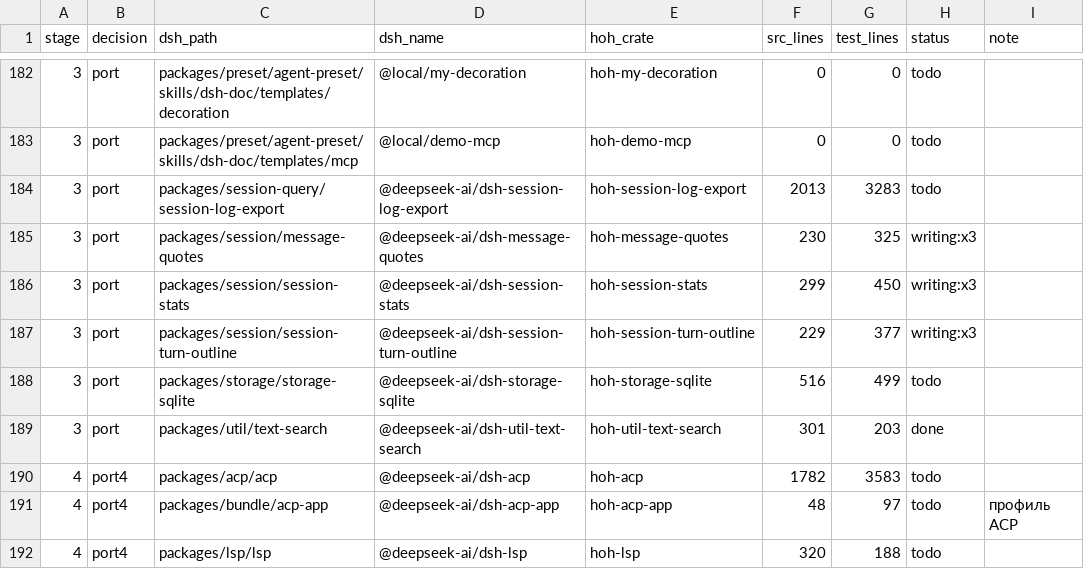
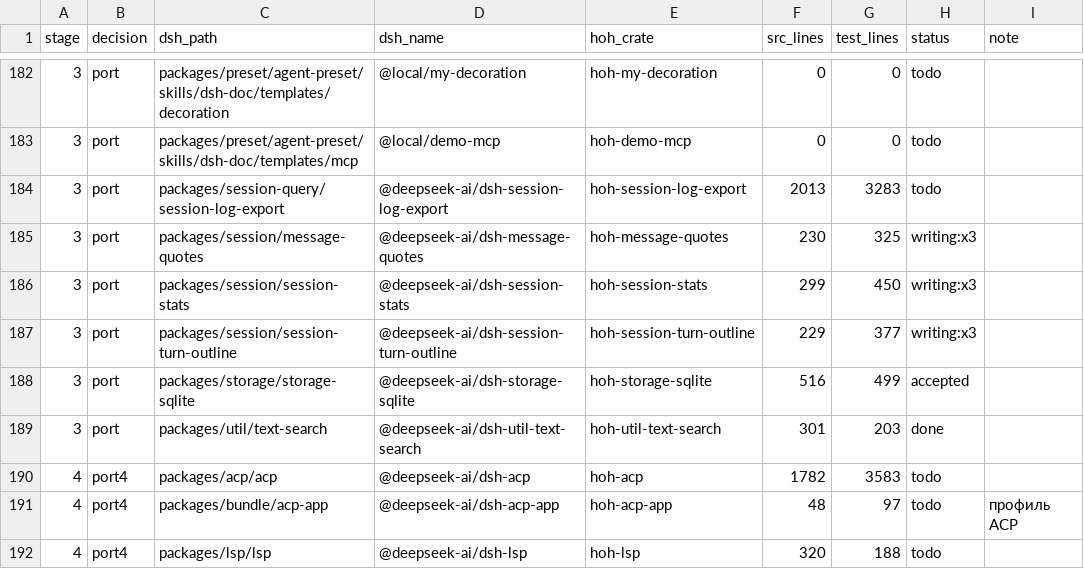
Before and after one commit to alexandrie-dev/harness-over-harness, a TSV file: docs/porting/MAP.tsv, drawn as a sheet; only a part is shown, gaps mark what is left out.

```diff
--- a/docs/porting/MAP.tsv
+++ b/docs/porting/MAP.tsv
@@ -187,3 +187,3 @@ stage	decision	dsh_path	dsh_name	hoh_crate	src_lines	test_lines	status	note
 3	port	packages/session/session-turn-outline	@deepseek-ai/dsh-session-turn-outline	hoh-session-turn-outline	229	377	writing:x3	
-3	port	packages/storage/storage-sqlite	@deepseek-ai/dsh-storage-sqlite	hoh-storage-sqlite	516	499	todo	
+3	port	packages/storage/storage-sqlite	@deepseek-ai/dsh-storage-sqlite	hoh-storage-sqlite	516	499	accepted
 3	port	packages/util/text-search	@deepseek-ai/dsh-util-text-search	hoh-util-text-search	301	203	done	
```
Also changed, not shown: 17 other files.
